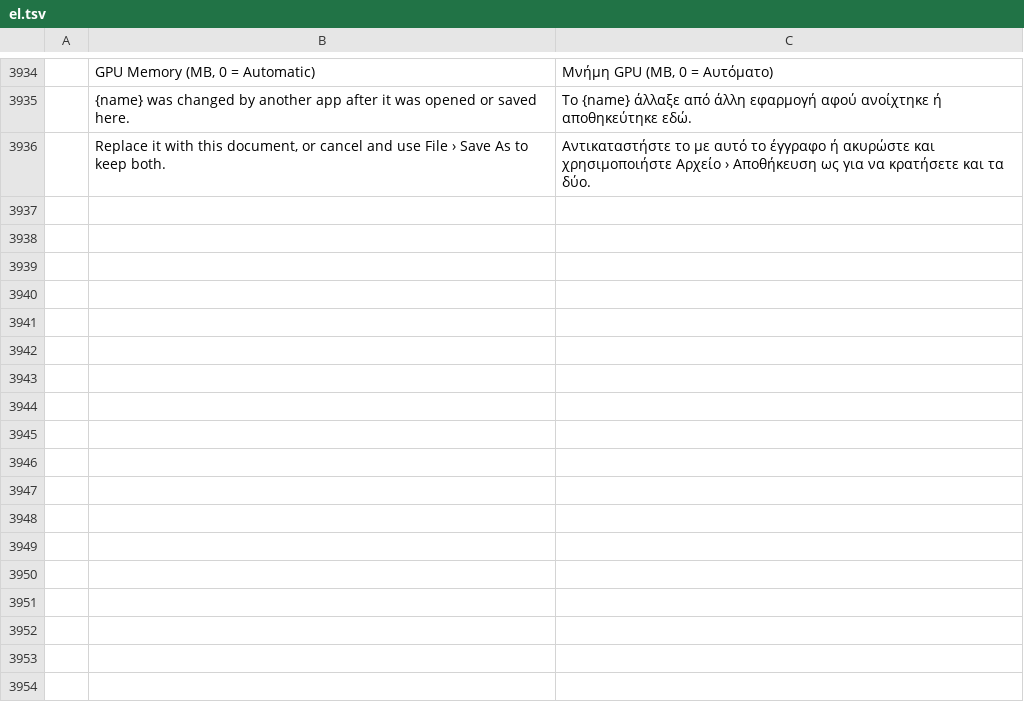
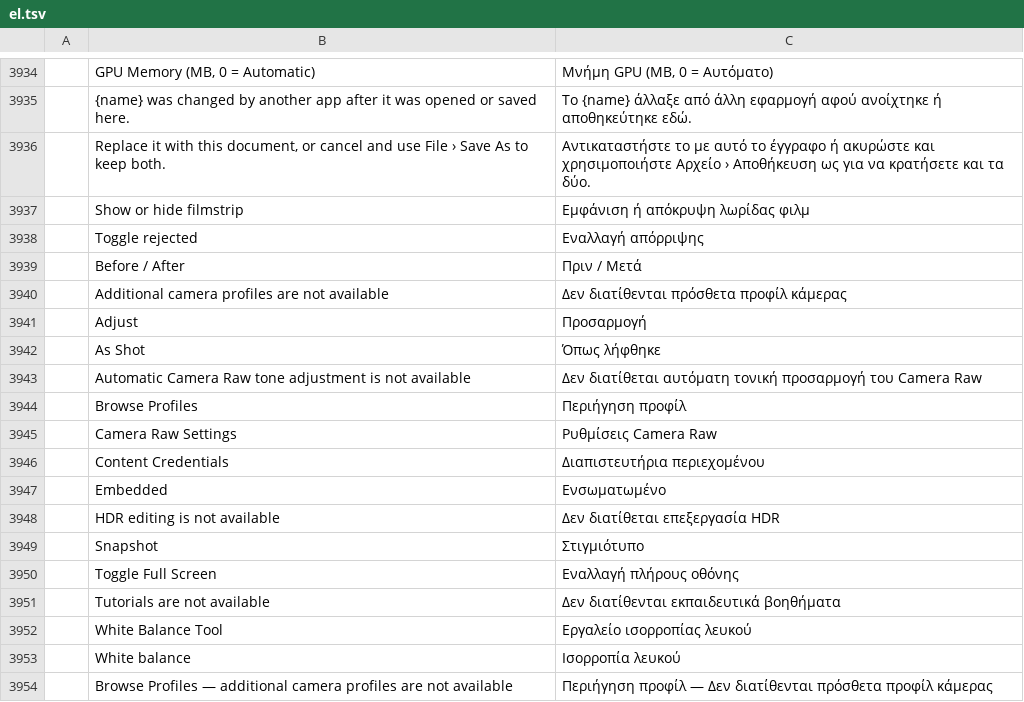
Before and after one commit to tylermcm/photocraft, a TSV file: crates/ui-egui/src/i18n/el.tsv, drawn as a sheet; only a part is shown, gaps mark what is left out; the diff names each change by its address in the sheet, - before the commit and + after, or states it on an @@ line.

```diff
--- a/crates/ui-egui/src/i18n/el.tsv
+++ b/crates/ui-egui/src/i18n/el.tsv
+row 3937:  | Show or hide filmstrip | Εμφάνιση ή απόκρυψη λωρίδας φιλμ
+row 3938:  | Toggle rejected | Εναλλαγή απόρριψης
+row 3939:  | Before / After | Πριν / Μετά
+row 3940:  | Additional camera profiles are not available | Δεν διατίθενται πρόσθετα προφίλ κάμερας
+row 3941:  | Adjust | Προσαρμογή
+row 3942:  | As Shot | Όπως λήφθηκε
+row 3943:  | Automatic Camera Raw tone adjustment is not available | Δεν διατίθεται αυτόματη τονική προσαρμογή του Camera Raw
+row 3944:  | Browse Profiles | Περιήγηση προφίλ
+row 3945:  | Camera Raw Settings | Ρυθμίσεις Camera Raw
+row 3946:  | Content Credentials | Διαπιστευτήρια περιεχομένου
+row 3947:  | Embedded | Ενσωματωμένο
+row 3948:  | HDR editing is not available | Δεν διατίθεται επεξεργασία HDR
+row 3949:  | Snapshot | Στιγμιότυπο
+row 3950:  | Toggle Full Screen | Εναλλαγή πλήρους οθόνης
+row 3951:  | Tutorials are not available | Δεν διατίθενται εκπαιδευτικά βοηθήματα
+row 3952:  | White Balance Tool | Εργαλείο ισορροπίας λευκού
+row 3953:  | White balance | Ισορροπία λευκού
+row 3954:  | Browse Profiles — additional camera profiles are not available | Περιήγηση προφίλ — Δεν διατίθενται πρόσθετα προφίλ κάμερας
```
Also changed, not shown: crates/ui-egui/src/i18n/ja.tsv, crates/ui-egui/src/i18n/ko.tsv, 33 other files.
